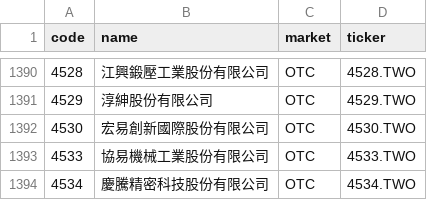
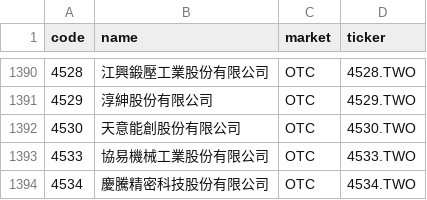
Before and after one commit to w2xg2022/twstock-alphabeta, a CSV file: data/stock_list.csv, drawn as a sheet; only a part is shown, gaps mark what is left out.

```diff
--- a/data/stock_list.csv
+++ b/data/stock_list.csv
@@ -1391,3 +1391,3 @@ code,name,market,ticker
 4529,淳紳股份有限公司,OTC,4529.TWO
-4530,宏易創新國際股份有限公司,OTC,4530.TWO
+4530,天意能創股份有限公司,OTC,4530.TWO
 4533,協易機械工業股份有限公司,OTC,4533.TWO
```
Also changed, not shown: docs/data/alphabeta.csv, 2 other files.
